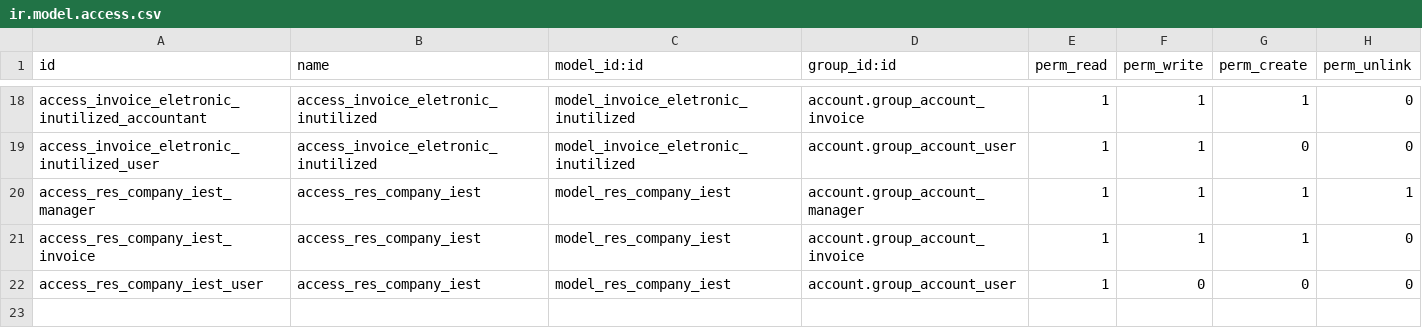
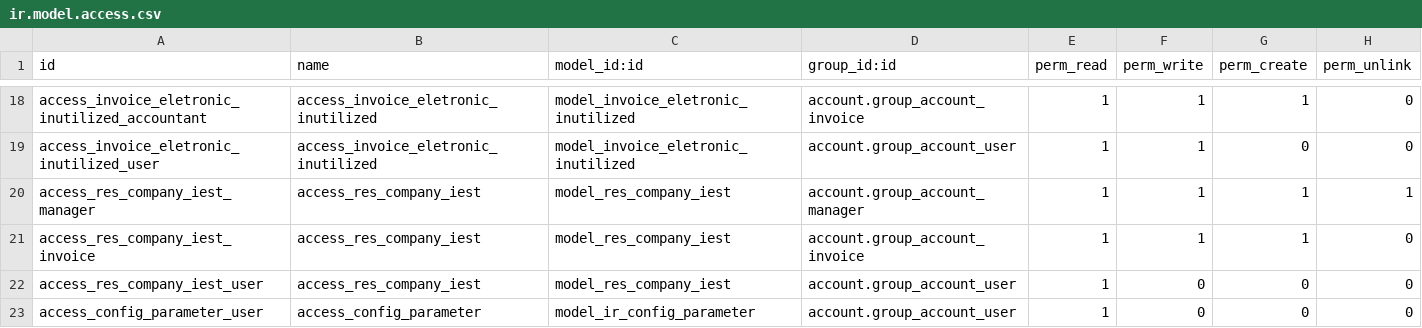
Before and after one commit to Defendi/odoo-brasil, a CSV file: br_nfe/security/ir.model.access.csv, drawn as a sheet; only a part is shown, gaps mark what is left out; the diff names each change by its address in the sheet, - before the commit and + after, or states it on an @@ line.

Commit message:
Inclusão de acesso a tabela de configuração aos cliente usuários do faturamento

```diff
--- a/br_nfe/security/ir.model.access.csv
+++ b/br_nfe/security/ir.model.access.csv
+row 23: access_config_parameter_user | access_config_parameter | model_ir_config_parameter | account.group_account_user | 1 | 0 | 0 | 0
```
